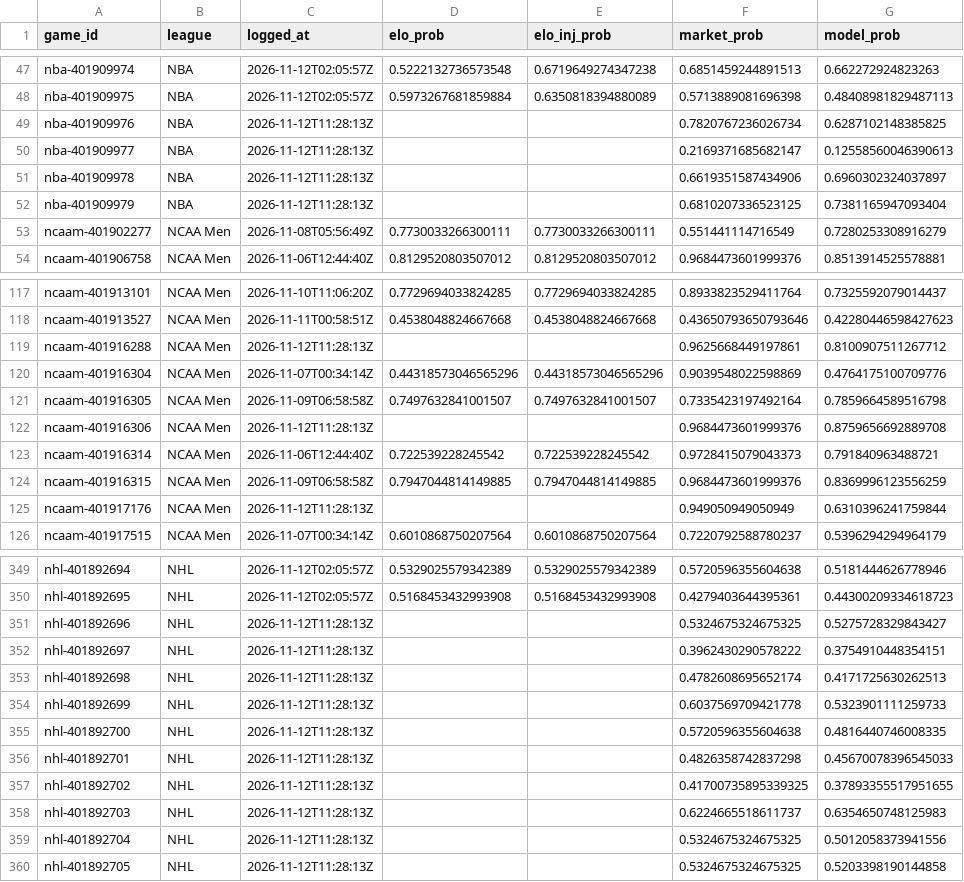
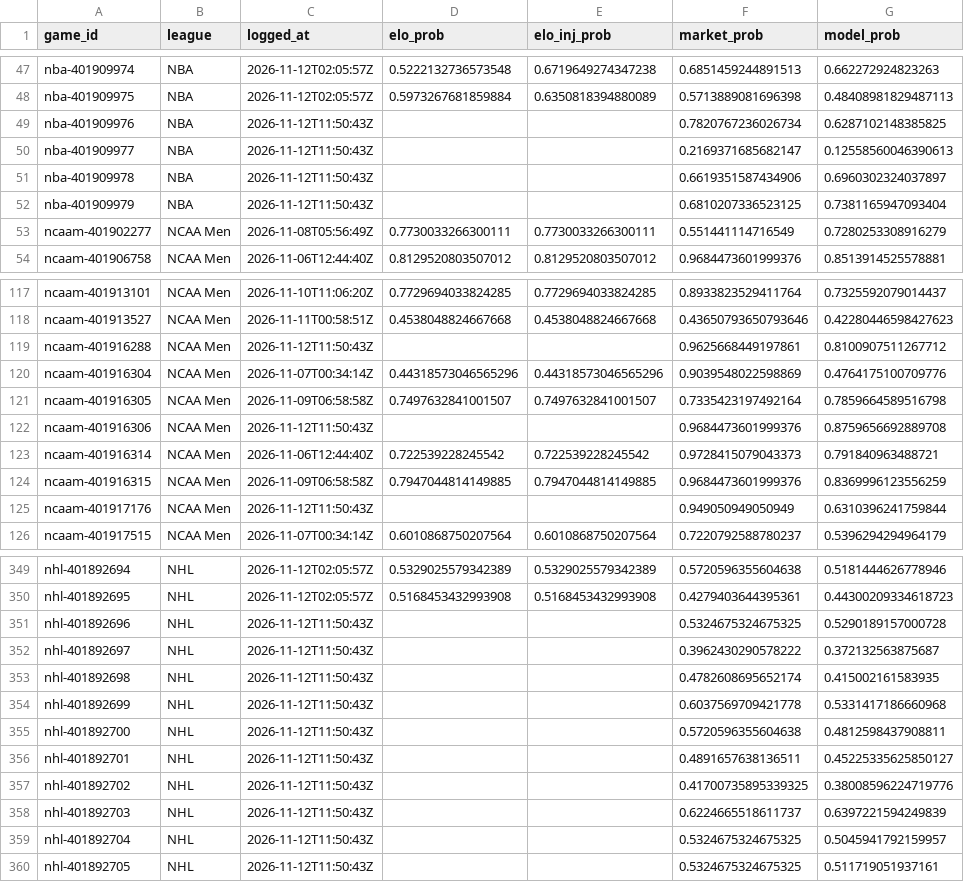
Before and after one commit to charliedavis78-bit/edge-e4b8b58d340a, a CSV file: log/predictions.csv, drawn as a sheet; only a part is shown, gaps mark what is left out; the diff covers the shown part only.

Commit message:
Update track record

```diff
--- a/log/predictions.csv
+++ b/log/predictions.csv
@@ -48,6 +48,6 @@ nba-401909974,NBA,2026-11-12T02:05:57Z,0.5222132736573548,0.6719649274347238,0.6
 nba-401909975,NBA,2026-11-12T02:05:57Z,0.5973267681859884,0.6350818394880089,0.5713889081696398,0.48408981829487113
-nba-401909976,NBA,2026-11-12T11:28:13Z,,,0.7820767236026734,0.6287102148385825
-nba-401909977,NBA,2026-11-12T11:28:13Z,,,0.2169371685682147,0.12558560046390613
-nba-401909978,NBA,2026-11-12T11:28:13Z,,,0.6619351587434906,0.6960302324037897
-nba-401909979,NBA,2026-11-12T11:28:13Z,,,0.6810207336523125,0.7381165947093404
+nba-401909976,NBA,2026-11-12T11:50:43Z,,,0.7820767236026734,0.6287102148385825
+nba-401909977,NBA,2026-11-12T11:50:43Z,,,0.2169371685682147,0.12558560046390613
+nba-401909978,NBA,2026-11-12T11:50:43Z,,,0.6619351587434906,0.6960302324037897
+nba-401909979,NBA,2026-11-12T11:50:43Z,,,0.6810207336523125,0.7381165947093404
 ncaam-401902277,NCAA Men,2026-11-08T05:56:49Z,0.7730033266300111,0.7730033266300111,0.551441114716549,0.7280253308916279
@@ -118,9 +118,9 @@ ncaam-401913101,NCAA Men,2026-11-10T11:06:20Z,0.7729694033824285,0.7729694033824
 ncaam-401913527,NCAA Men,2026-11-11T00:58:51Z,0.4538048824667668,0.4538048824667668,0.43650793650793646,0.42280446598427623
-ncaam-401916288,NCAA Men,2026-11-12T11:28:13Z,,,0.9625668449197861,0.8100907511267712
+ncaam-401916288,NCAA Men,2026-11-12T11:50:43Z,,,0.9625668449197861,0.8100907511267712
 ncaam-401916304,NCAA Men,2026-11-07T00:34:14Z,0.44318573046565296,0.44318573046565296,0.9039548022598869,0.4764175100709776
 ncaam-401916305,NCAA Men,2026-11-09T06:58:58Z,0.7497632841001507,0.7497632841001507,0.7335423197492164,0.7859664589516798
-ncaam-401916306,NCAA Men,2026-11-12T11:28:13Z,,,0.9684473601999376,0.8759656692889708
+ncaam-401916306,NCAA Men,2026-11-12T11:50:43Z,,,0.9684473601999376,0.8759656692889708
 ncaam-401916314,NCAA Men,2026-11-06T12:44:40Z,0.722539228245542,0.722539228245542,0.9728415079043373,0.791840963488721
 ncaam-401916315,NCAA Men,2026-11-09T06:58:58Z,0.7947044814149885,0.7947044814149885,0.9684473601999376,0.8369996123556259
-ncaam-401917176,NCAA Men,2026-11-12T11:28:13Z,,,0.949050949050949,0.6310396241759844
+ncaam-401917176,NCAA Men,2026-11-12T11:50:43Z,,,0.949050949050949,0.6310396241759844
 ncaam-401917515,NCAA Men,2026-11-07T00:34:14Z,0.6010868750207564,0.6010868750207564,0.7220792588780237,0.5396294294964179
@@ -350,11 +350,11 @@ nhl-401892694,NHL,2026-11-12T02:05:57Z,0.5329025579342389,0.5329025579342389,0.5
 nhl-401892695,NHL,2026-11-12T02:05:57Z,0.5168453432993908,0.5168453432993908,0.4279403644395361,0.44300209334618723
-nhl-401892696,NHL,2026-11-12T11:28:13Z,,,0.5324675324675325,0.5275728329843427
-nhl-401892697,NHL,2026-11-12T11:28:13Z,,,0.3962430290578222,0.3754910448354151
-nhl-401892698,NHL,2026-11-12T11:28:13Z,,,0.4782608695652174,0.4171725630262513
-nhl-401892699,NHL,2026-11-12T11:28:13Z,,,0.6037569709421778,0.5323901111259733
-nhl-401892700,NHL,2026-11-12T11:28:13Z,,,0.5720596355604638,0.4816440746008335
-nhl-401892701,NHL,2026-11-12T11:28:13Z,,,0.4826358742837298,0.45670078396545033
-nhl-401892702,NHL,2026-11-12T11:28:13Z,,,0.41700735895339325,0.37893355517951655
-nhl-401892703,NHL,2026-11-12T11:28:13Z,,,0.6224665518611737,0.6354650748125983
-nhl-401892704,NHL,2026-11-12T11:28:13Z,,,0.5324675324675325,0.5012058373941556
-nhl-401892705,NHL,2026-11-12T11:28:13Z,,,0.5324675324675325,0.5203398190144858
+nhl-401892696,NHL,2026-11-12T11:50:43Z,,,0.5324675324675325,0.5290189157000728
+nhl-401892697,NHL,2026-11-12T11:50:43Z,,,0.3962430290578222,0.372132563875687
+nhl-401892698,NHL,2026-11-12T11:50:43Z,,,0.4782608695652174,0.415002161583935
+nhl-401892699,NHL,2026-11-12T11:50:43Z,,,0.6037569709421778,0.5331417186660968
+nhl-401892700,NHL,2026-11-12T11:50:43Z,,,0.5720596355604638,0.4812598437908811
+nhl-401892701,NHL,2026-11-12T11:50:43Z,,,0.4891657638136511,0.45225335625850127
+nhl-401892702,NHL,2026-11-12T11:50:43Z,,,0.41700735895339325,0.38008596224719776
+nhl-401892703,NHL,2026-11-12T11:50:43Z,,,0.6224665518611737,0.6397221594249839
+nhl-401892704,NHL,2026-11-12T11:50:43Z,,,0.5324675324675325,0.5045941792159957
+nhl-401892705,NHL,2026-11-12T11:50:43Z,,,0.5324675324675325,0.511719051937161
```
Also changed, not shown: 24 edited cells elsewhere in this file.
